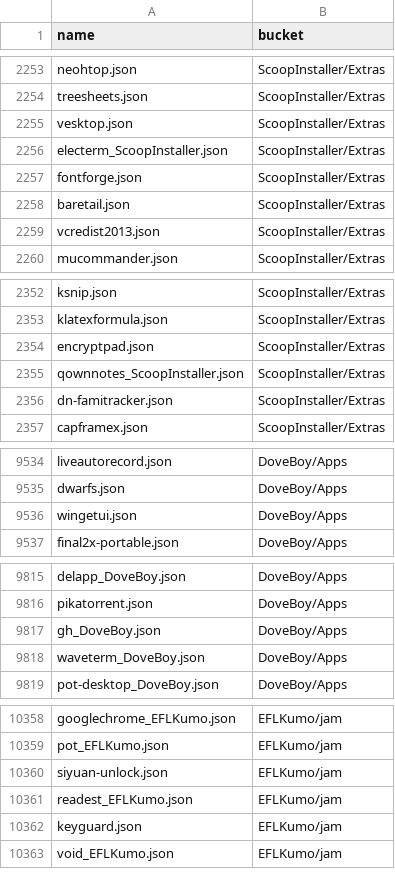
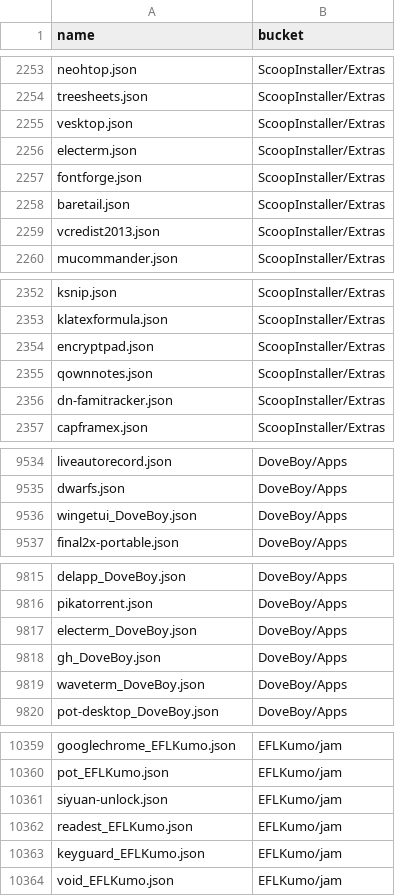
Before and after one commit to XiHanQWQ/scoop-apps, a CSV file: app-contributor-list.csv, drawn as a sheet; only a part is shown, gaps mark what is left out; the diff covers the shown part only.

```diff
--- a/app-contributor-list.csv
+++ b/app-contributor-list.csv
@@ -2255,3 +2255,3 @@ treesheets.json,ScoopInstaller/Extras
 vesktop.json,ScoopInstaller/Extras
-electerm_ScoopInstaller.json,ScoopInstaller/Extras
+electerm.json,ScoopInstaller/Extras
 fontforge.json,ScoopInstaller/Extras
@@ -2354,3 +2354,3 @@ klatexformula.json,ScoopInstaller/Extras
 encryptpad.json,ScoopInstaller/Extras
-qownnotes_ScoopInstaller.json,ScoopInstaller/Extras
+qownnotes.json,ScoopInstaller/Extras
 dn-famitracker.json,ScoopInstaller/Extras
@@ -9535,3 +9535,3 @@ liveautorecord.json,DoveBoy/Apps
 dwarfs.json,DoveBoy/Apps
-wingetui.json,DoveBoy/Apps
+wingetui_DoveBoy.json,DoveBoy/Apps
 final2x-portable.json,DoveBoy/Apps
@@ -9816,2 +9816,3 @@ delapp_DoveBoy.json,DoveBoy/Apps
 pikatorrent.json,DoveBoy/Apps
+electerm_DoveBoy.json,DoveBoy/Apps
 gh_DoveBoy.json,DoveBoy/Apps
@@ -10361,3 +10362,3 @@ siyuan-unlock.json,EFLKumo/jam
 readest_EFLKumo.json,EFLKumo/jam
-keyguard.json,EFLKumo/jam
+keyguard_EFLKumo.json,EFLKumo/jam
 void_EFLKumo.json,EFLKumo/jam
```
Also changed, not shown: 2 edited cells elsewhere in this file, 51 other files.
